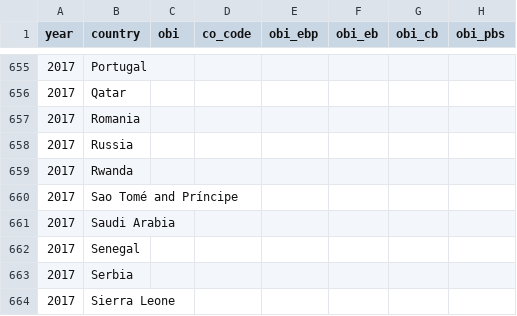
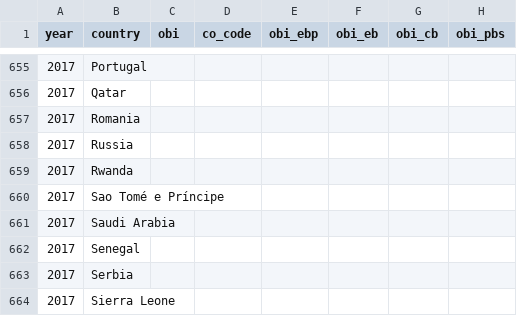
Before and after one commit to Blooregard19/bar-chart-test, a CSV file: visu_data_exp4.csv, drawn as a sheet; only a part is shown, gaps mark what is left out; the diff covers the shown part only; the diff names each change by its address in the sheet, - before the commit and + after, or states it on an @@ line.

```diff
--- a/visu_data_exp4.csv
+++ b/visu_data_exp4.csv
-B660 (country): Sao Tomé and Príncipe
+B660 (country): Sao Tomé e Príncipe
```
Also changed, not shown: 10 edited cells elsewhere in this file.
